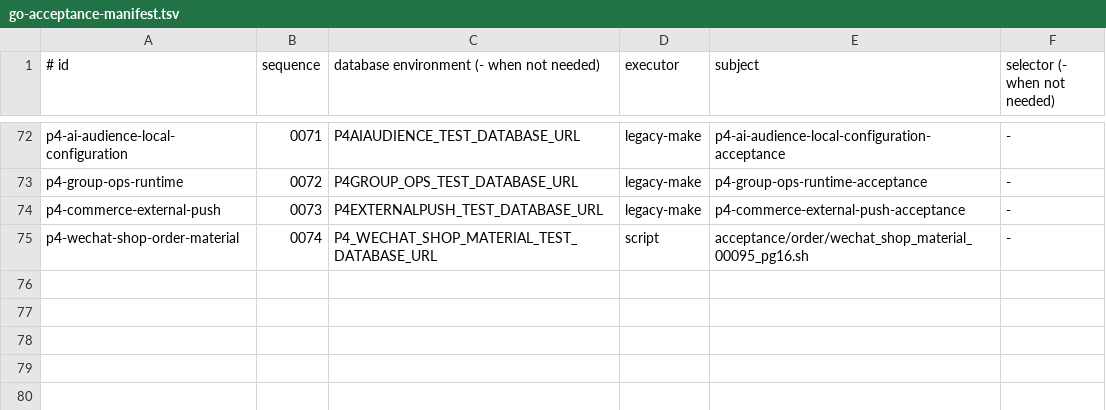
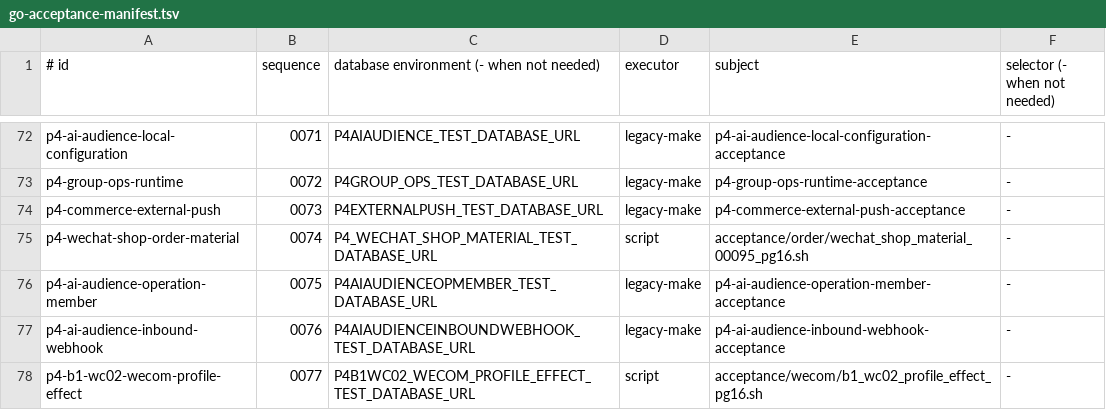
Before and after one commit to qianlan33333-png/AI-CRM-v2, a TSV file: docs/ci/go-acceptance-manifest.tsv, drawn as a sheet; only a part is shown, gaps mark what is left out; the diff names each change by its address in the sheet, - before the commit and + after, or states it on an @@ line.

Commit message:
ci(w0): 补齐新增业务包验收清单

```diff
--- a/docs/ci/go-acceptance-manifest.tsv
+++ b/docs/ci/go-acceptance-manifest.tsv
+row 76: p4-ai-audience-operation-member | 0075 | P4AIAUDIENCEOPMEMBER_TEST_DATABASE_URL | legacy-make | p4-ai-audience-operation-member-acceptance | -
+row 77: p4-ai-audience-inbound-webhook | 0076 | P4AIAUDIENCEINBOUNDWEBHOOK_TEST_DATABASE_URL | legacy-make | p4-ai-audience-inbound-webhook-acceptance | -
+row 78: p4-b1-wc02-wecom-profile-effect | 0077 | P4B1WC02_WECOM_PROFILE_EFFECT_TEST_DATABASE_URL | script | acceptance/wecom/b1_wc02_profile_effect_pg16.sh | -
```
